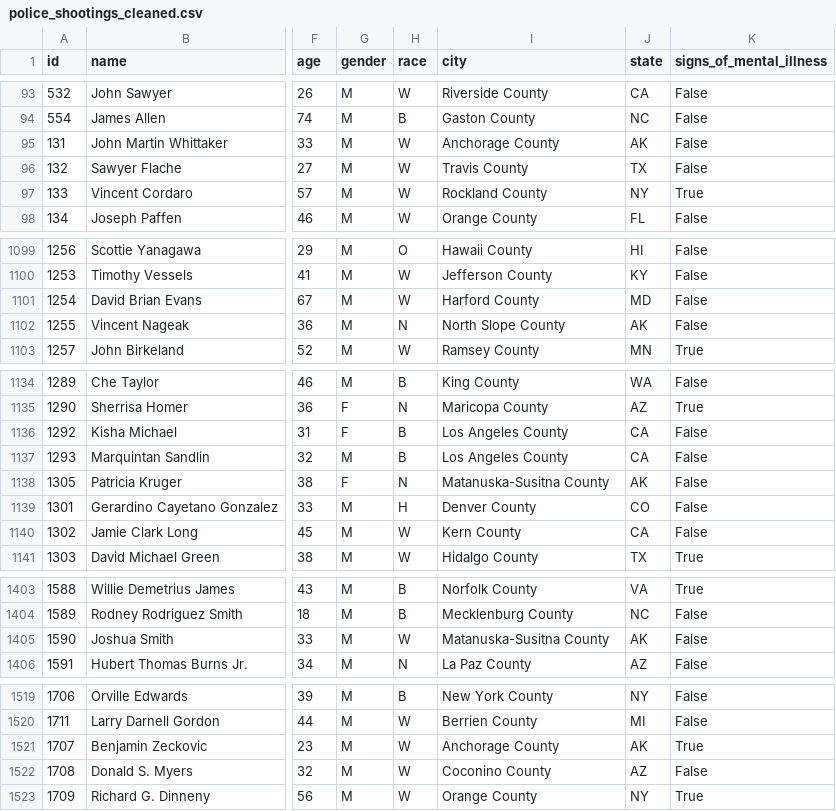
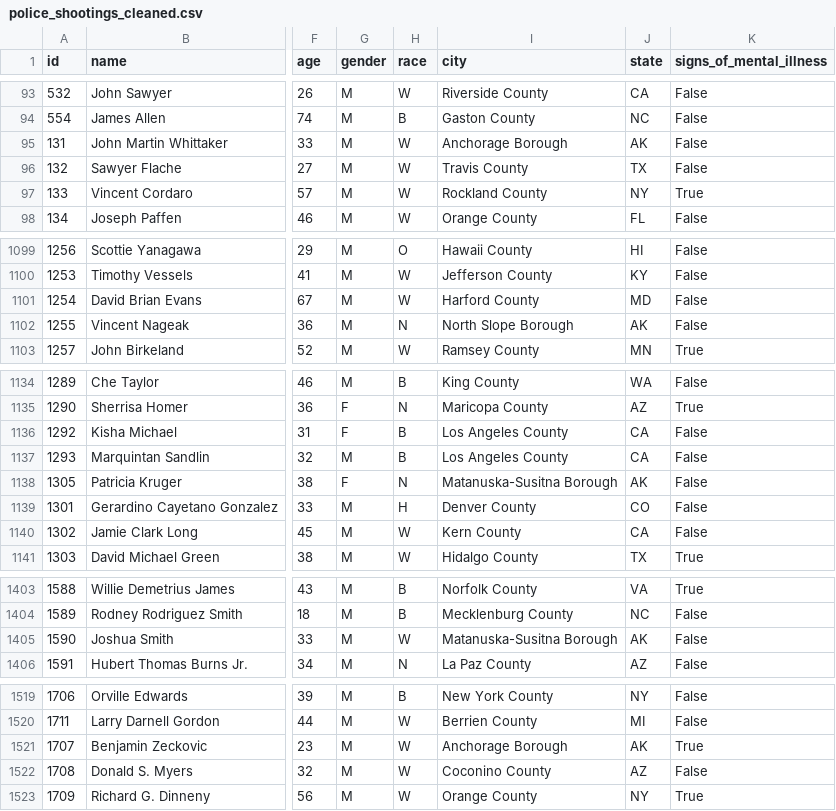
Before and after one commit to bzamora020/data-exploration-research, a CSV file: project-code/police_shootings_cleaned.csv, drawn as a sheet; only a part is shown, gaps mark what is left out; the diff covers the shown part only; the diff names each change by its address in the sheet, - before the commit and + after, or states it on an @@ line.

```diff
--- a/project-code/police_shootings_cleaned.csv
+++ b/project-code/police_shootings_cleaned.csv
-I95 (city): Anchorage County
+I95 (city): Anchorage Borough
-I1102 (city): North Slope County
+I1102 (city): North Slope Borough
-I1138 (city): Matanuska-Susitna County
+I1138 (city): Matanuska-Susitna Borough
-I1405 (city): Matanuska-Susitna County
+I1405 (city): Matanuska-Susitna Borough
-I1521 (city): Anchorage County
+I1521 (city): Anchorage Borough
```
Also changed, not shown: 37 edited cells elsewhere in this file, python-processing/police_shootings_cleaned.csv, 44 other files.
